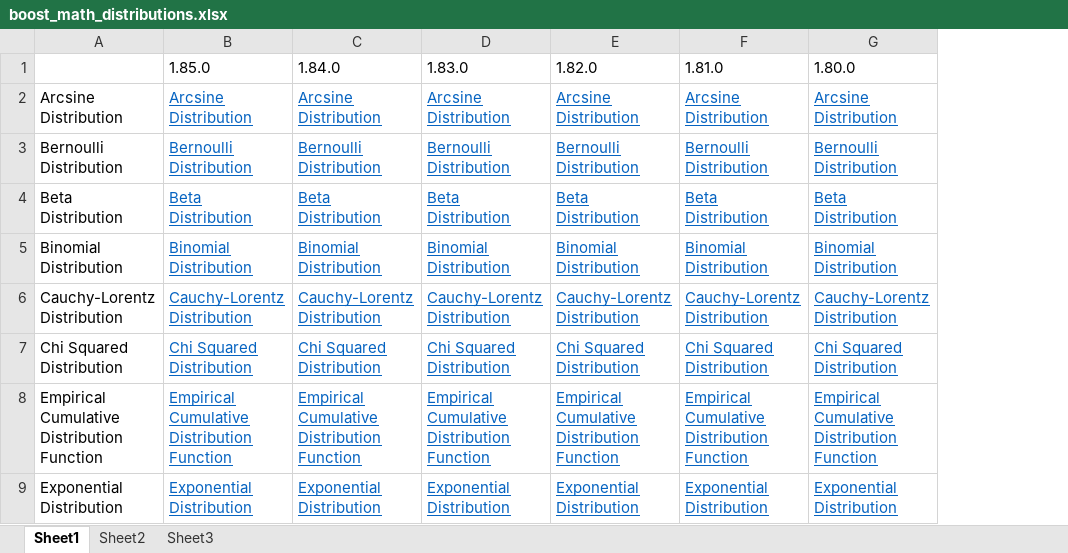
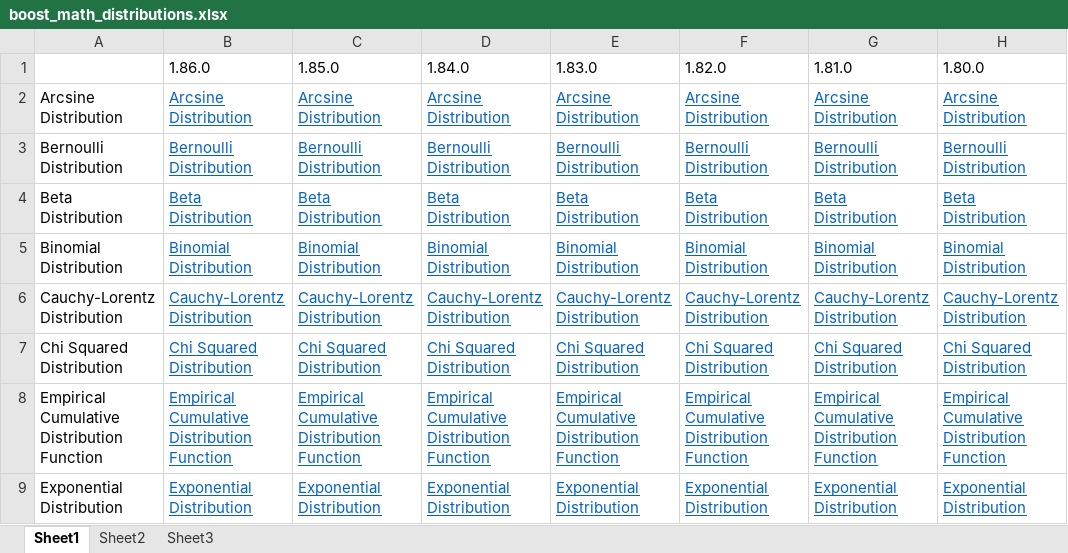
Before and after one commit to fenrir-naru/ruby-boost_distributions, an Excel workbook: misc/boost_math_distributions.xlsx, sheet Sheet1, drawn as a sheet; only a part is shown; values as stored, in another font and other column widths than the file's, no borders; conditional formats not drawn; the diff names each change by its address in the sheet, - before the commit and + after, or states it on an @@ line.

Commit message:
Update for boost 1.86.0

```diff
--- a/misc/boost_math_distributions.xlsx (sheet Sheet1)
+++ b/misc/boost_math_distributions.xlsx (sheet Sheet1)
+column B (1.86.0), rows 2-9: Arcsine Distribution | Bernoulli Distribution | Beta Distribution | Binomial Distribution | Cauchy-Lorentz Distribution | Chi Squared Distribution | Empirical Cumulative Distribution Function | Exponential Distribution
```
Also changed, not shown: sheet Sheet2, 1 other file.
